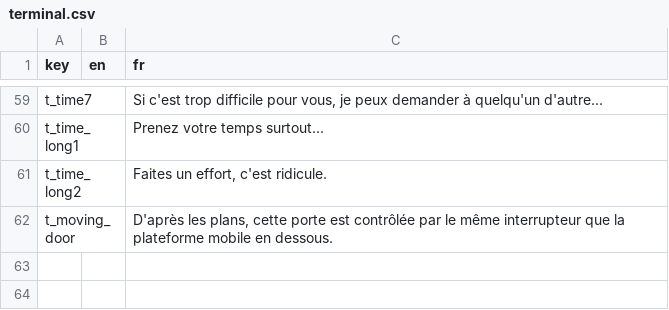
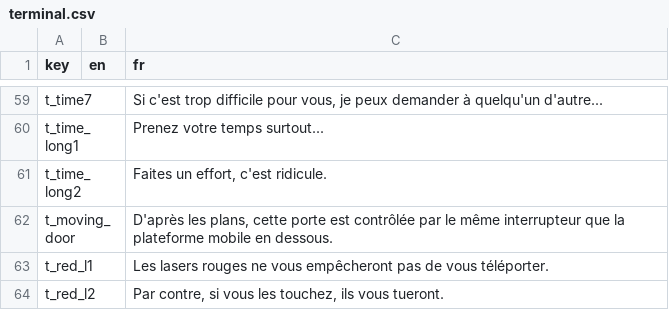
Before and after one commit to Sergueille/OpenGLTest, a CSV file: OpenGLTest/Localization/terminal.csv, drawn as a sheet; only a part is shown, gaps mark what is left out; the diff names each change by its address in the sheet, - before the commit and + after, or states it on an @@ line.

```diff
--- a/OpenGLTest/Localization/terminal.csv
+++ b/OpenGLTest/Localization/terminal.csv
+row 63: t_red_l1 |  | Les lasers rouges ne vous empêcheront pas de vous téléporter.
+row 64: t_red_l2 |  | Par contre, si vous les touchez, ils vous tueront.
```
Also changed, not shown: OpenGLTest/Localization/instructions.csv, 17 other files.
